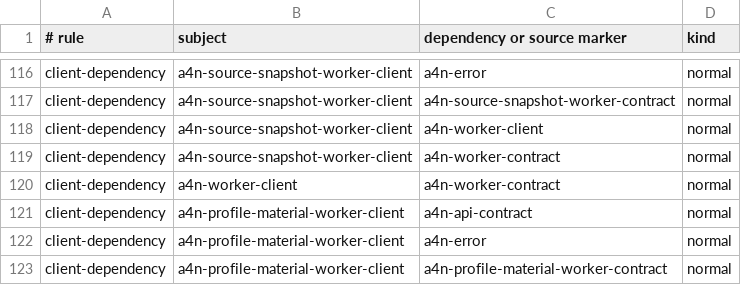
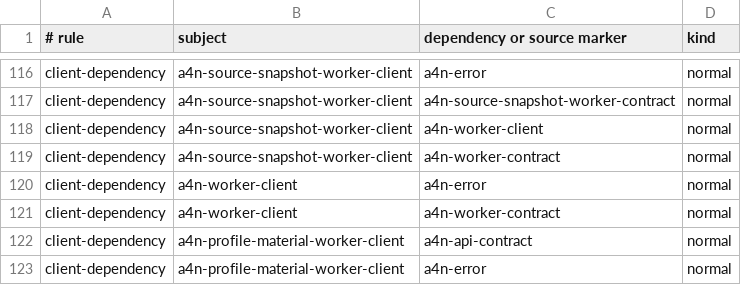
Before and after one commit to GTJasonMK/A4N, a TSV file: scripts/checks/capability-client-allowlist.tsv, drawn as a sheet; only a part is shown, gaps mark what is left out; the shorter side is filled out with more unchanged rows; the diff names each change by its address in the sheet, - before the commit and + after, or states it on an @@ line.

```diff
--- a/scripts/checks/capability-client-allowlist.tsv
+++ b/scripts/checks/capability-client-allowlist.tsv
+row 120: client-dependency | a4n-worker-client | a4n-error | normal
```
Also changed, not shown: 30 other files.
